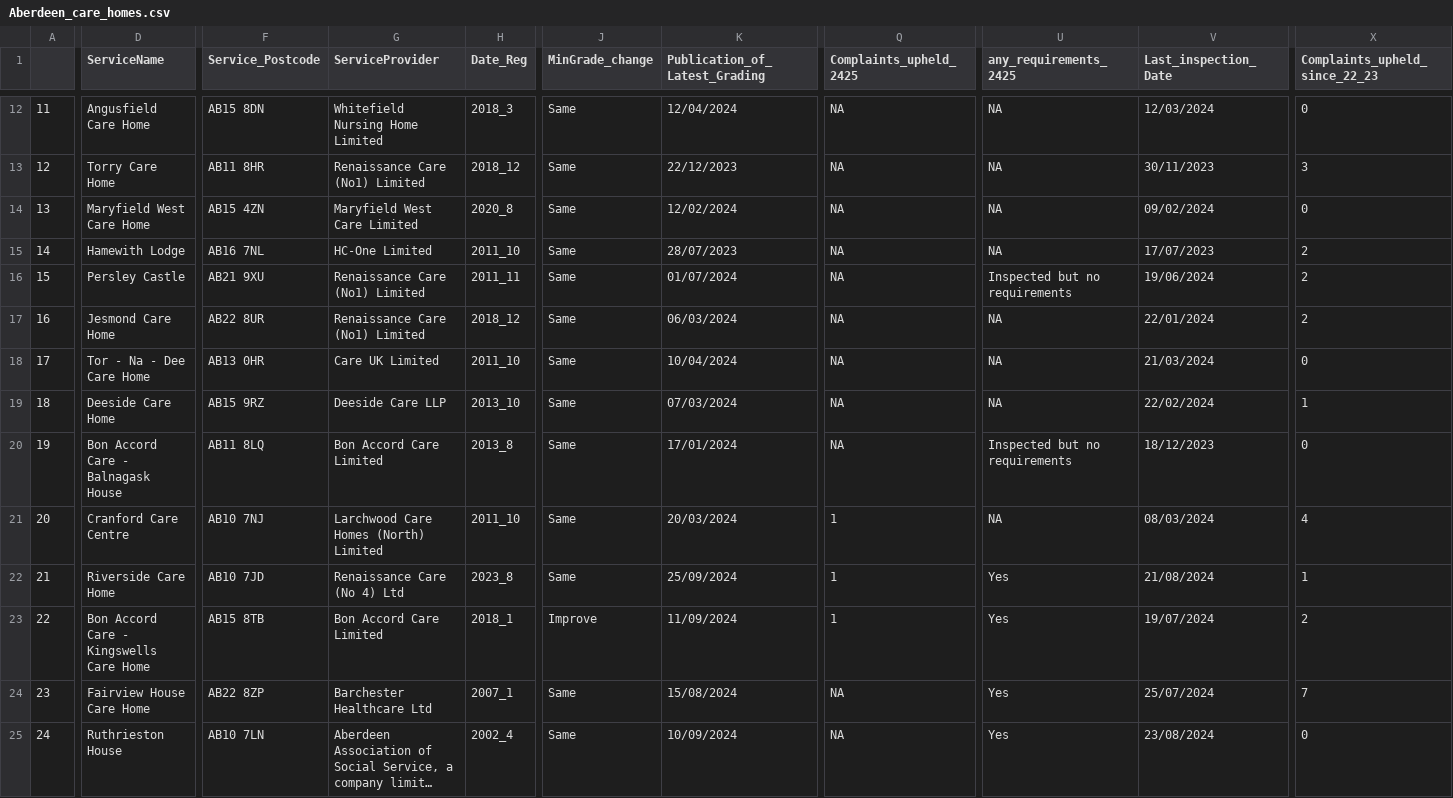
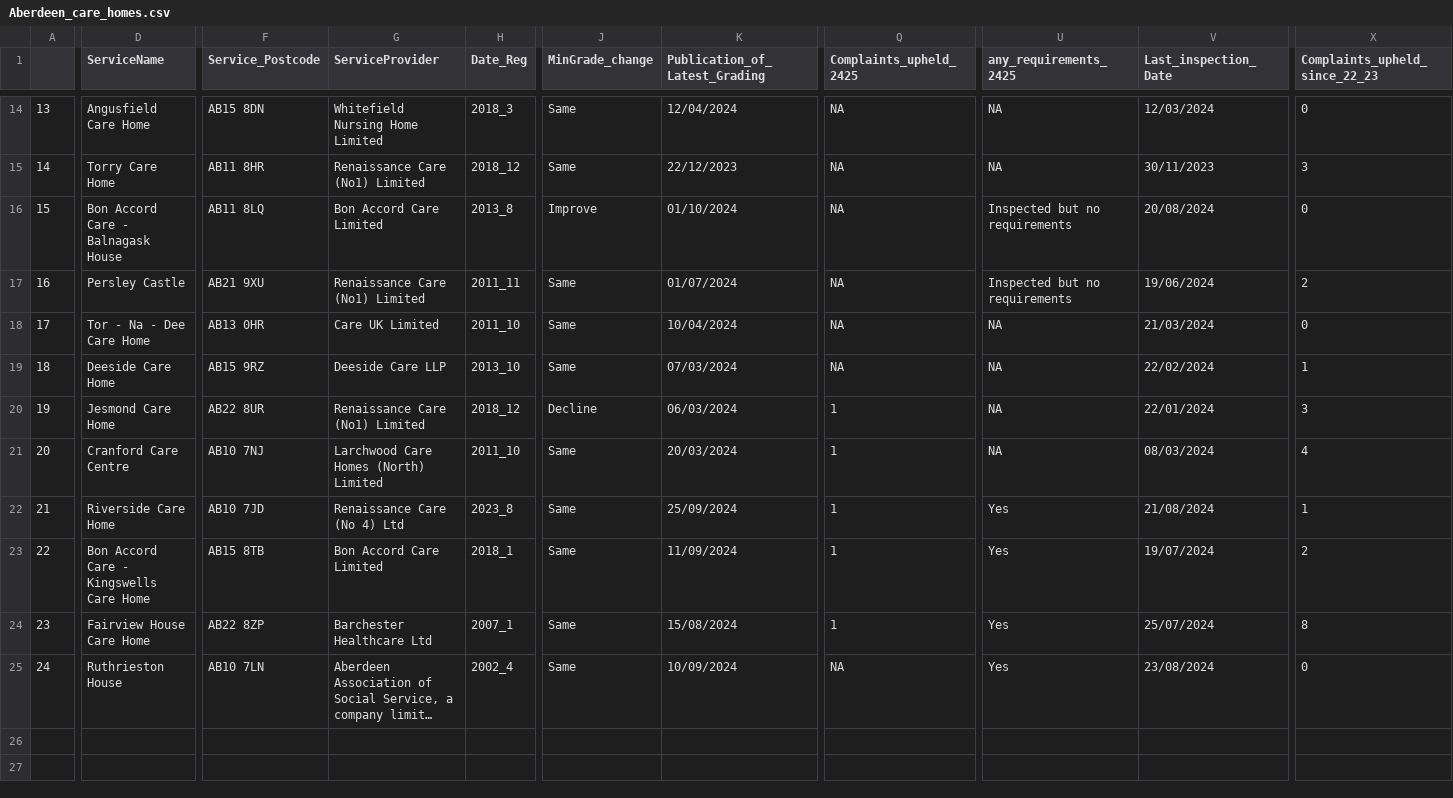
Before and after one commit to DCTdatateam/CI, a CSV file: data/report/Aberdeen_care_homes.csv, drawn as a sheet; only a part is shown, gaps mark what is left out; long unchanged cells end in …; removed rows and columns are numbered as before the commit, all else as after; rows hold the shown columns only; the diff covers the shown part only; the diff names each change by its address in the sheet, - before the commit and + after, or states it on an @@ line.

```diff
--- a/data/report/Aberdeen_care_homes.csv
+++ b/data/report/Aberdeen_care_homes.csv
@@ column A renumbered between rows 3 and 17 @@
-D16 (ServiceName): Maryfield West Care Home
+D16 (ServiceName): Bon Accord Care - Balnagask House
-F16 (Service_Postcode): AB15 4ZN
+F16 (Service_Postcode): AB11 8LQ
-G16 (ServiceProvider): Maryfield West Care Limited
+G16 (ServiceProvider): Bon Accord Care Limited
-H16 (Date_Reg): 2020_8
+H16 (Date_Reg): 2013_8
-J16 (MinGrade_change): Same
+J16 (MinGrade_change): Improve
-K16 (Publication_of_Latest_Grading): 12/02/2024
+K16 (Publication_of_Latest_Grading): 01/10/2024
-U16 (any_requirements_2425): NA
+U16 (any_requirements_2425): Inspected but no requirements
-V16 (Last_inspection_Date): 09/02/2024
+V16 (Last_inspection_Date): 20/08/2024
-row 15: 14 | Hamewith Lodge | AB16 7NL | HC-One Limited | 2011_10 | Same | 28/07/2023 | NA | NA | 17/07/2023 | 2
-row 17: 16 | Jesmond Care Home | AB22 8UR | Renaissance Care (No1) Limited | 2018_12 | Same | 06/03/2024 | NA | NA | 22/01/2024 | 2
-D20 (ServiceName): Bon Accord Care - Balnagask House
+D20 (ServiceName): Jesmond Care Home
-F20 (Service_Postcode): AB11 8LQ
+F20 (Service_Postcode): AB22 8UR
-G20 (ServiceProvider): Bon Accord Care Limited
+G20 (ServiceProvider): Renaissance Care (No1) Limited
-H20 (Date_Reg): 2013_8
+H20 (Date_Reg): 2018_12
-J20 (MinGrade_change): Same
+J20 (MinGrade_change): Decline
-K20 (Publication_of_Latest_Grading): 17/01/2024
+K20 (Publication_of_Latest_Grading): 06/03/2024
-Q20 (Complaints_upheld_2425): NA
+Q20 (Complaints_upheld_2425): 1
-U20 (any_requirements_2425): Inspected but no requirements
+U20 (any_requirements_2425): NA
-V20 (Last_inspection_Date): 18/12/2023
+V20 (Last_inspection_Date): 22/01/2024
-X20 (Complaints_upheld_since_22_23): 0
+X20 (Complaints_upheld_since_22_23): 3
-J23 (MinGrade_change): Improve
+J23 (MinGrade_change): Same
-Q24 (Complaints_upheld_2425): NA
+Q24 (Complaints_upheld_2425): 1
-X24 (Complaints_upheld_since_22_23): 7
+X24 (Complaints_upheld_since_22_23): 8
```
Also changed, not shown: 3 added rows, 1 removed row and 3 edited cells elsewhere in this file, data/report/Aberdeen_nursery.csv, data/report/elgin_nursery.csv, 12 other files.
